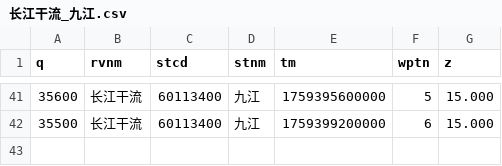
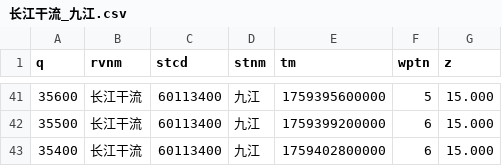
Before and after one commit to Doradx/LongRiver, a CSV file: data/2025-10/长江干流_九江.csv, drawn as a sheet; only a part is shown, gaps mark what is left out.

```diff
--- a/data/2025-10/长江干流_九江.csv
+++ b/data/2025-10/长江干流_九江.csv
@@ -42 +42,2 @@ q,rvnm,stcd,stnm,tm,wptn,z
 35500,长江干流,60113400,九江,1759399200000,6,15.000
+35400,长江干流,60113400,九江,1759402800000,6,15.000
```
Also changed, not shown: data/2025-10/洞庭湖湖口_七里山.csv, data/2025-10/金沙江_向家坝.csv, 16 other files.
